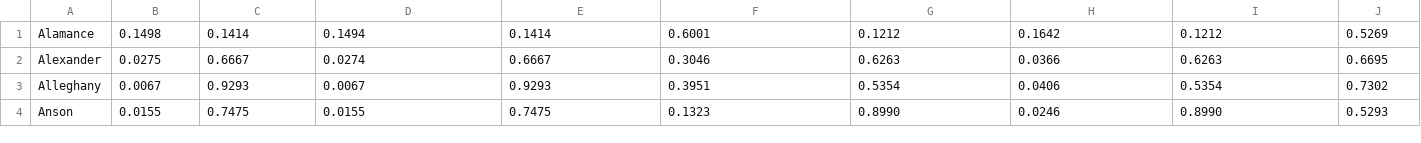
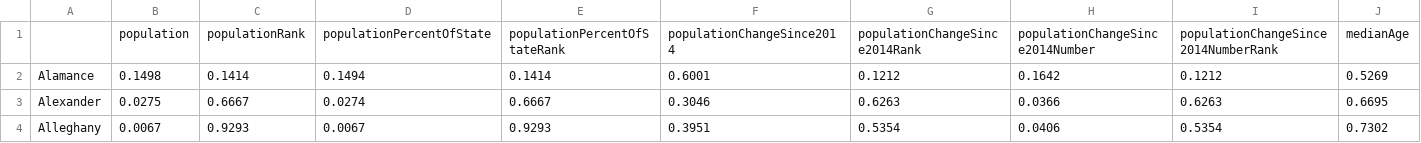
Before and after one commit to mgree157/bridgesAPI, a CSV file: src/Counties/Normalized-Table 1.csv, drawn as a sheet; only a part is shown; the shorter side is filled out with more unchanged rows; rows hold the shown columns only; the diff names each change by its address in the sheet, - before the commit and + after, or states it on an @@ line.

```diff
--- a/src/Counties/Normalized-Table 1.csv
+++ b/src/Counties/Normalized-Table 1.csv
+row 1:  | population | populationRank | populationPercentOfState | populationPercentOfStateRank | populationChangeSince2014 | populationChangeSince2014Rank | populationChangeSince2014Number | populationChangeSince2014NumberRank | medianAge
```
Also changed, not shown: 3 other files.
